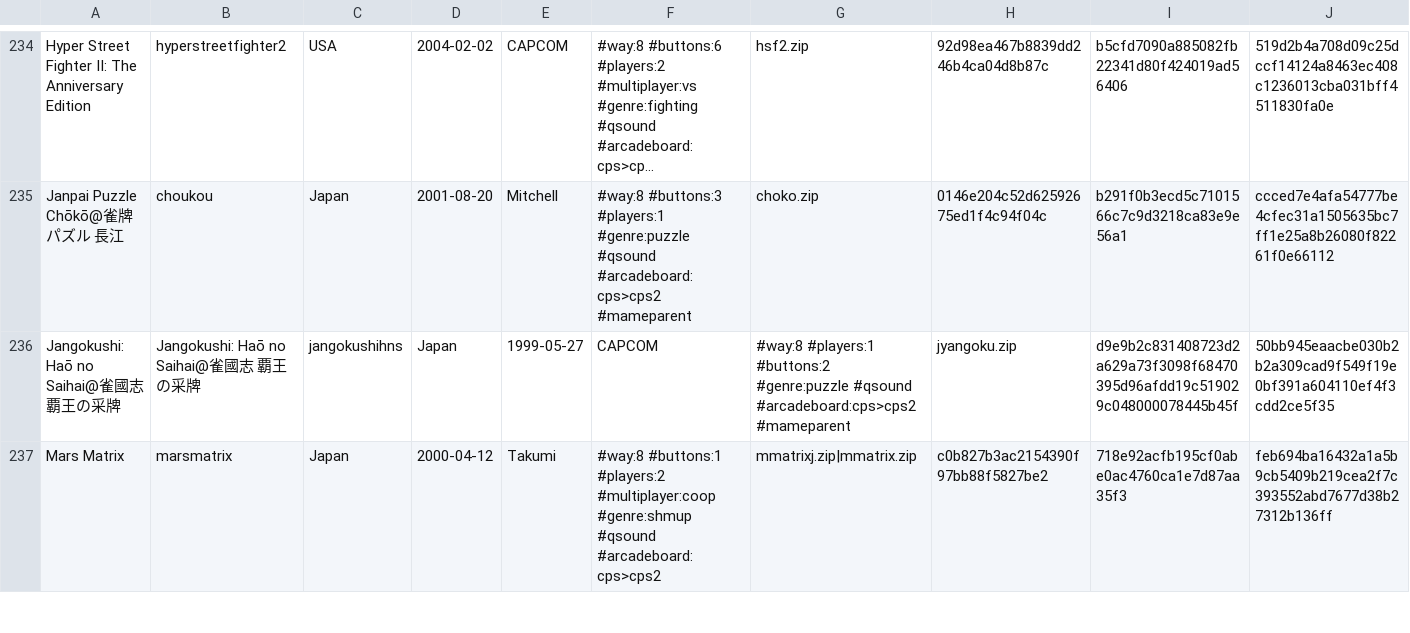
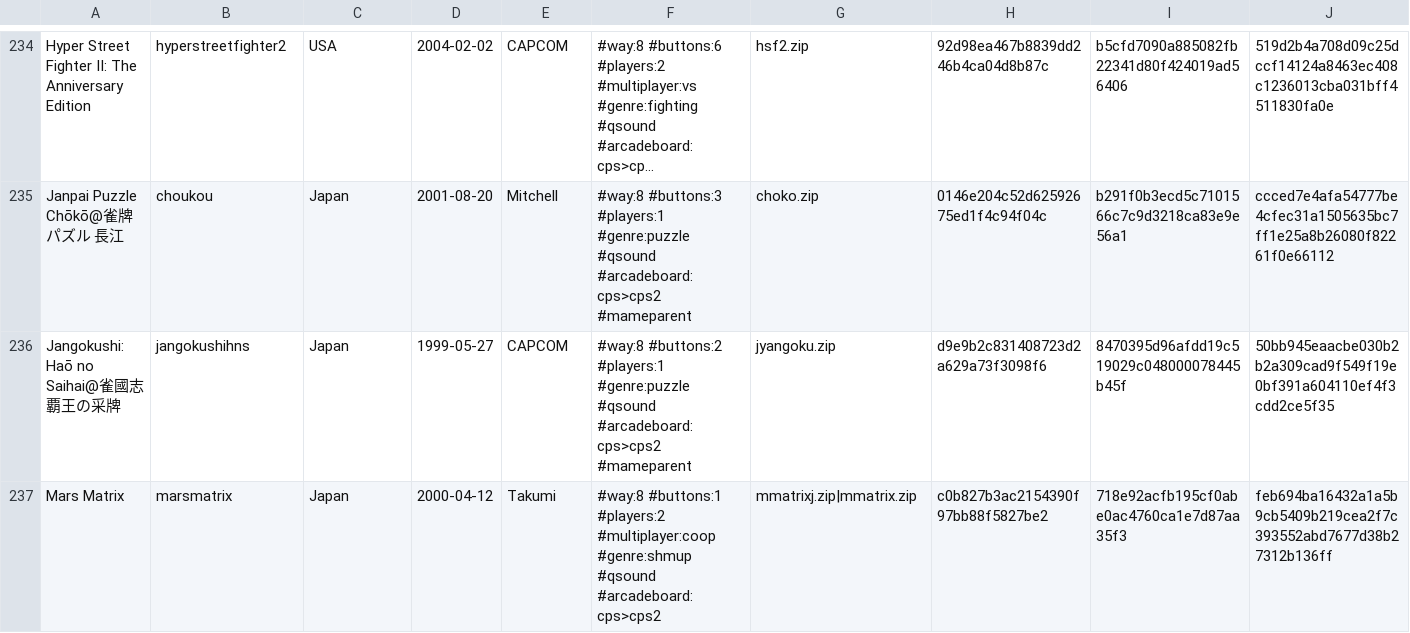
Before and after one commit to PigSaint/GameDataBase, a CSV file: arcade_capcom_cps.csv, drawn as a sheet; only a part is shown, gaps mark what is left out; long unchanged cells end in …; the diff covers the shown part only; the diff names each change by its address in the sheet, - before the commit and + after, or states it on an @@ line.

Commit message:
Update arcade_capcom_cps.csv
More fixes

```diff
--- a/arcade_capcom_cps.csv
+++ b/arcade_capcom_cps.csv
-B236: Jangokushi: Haō no Saihai@雀國志 覇王の采牌
+B236: jangokushihns
-C236: jangokushihns
+C236: Japan
-D236: Japan
+D236: 1999-05-27
-E236: 1999-05-27
+E236: CAPCOM
-F236: CAPCOM
+F236: #way:8 #buttons:2 #players:1 #genre:puzzle #qsound #arcadeboard:cps>cps2 #mameparent
-G236: #way:8 #players:1 #buttons:2 #genre:puzzle #qsound #arcadeboard:cps>cps2 #mameparent
+G236: jyangoku.zip
-H236: jyangoku.zip
+H236: d9e9b2c831408723d2a629a73f3098f6
-I236: d9e9b2c831408723d2a629a73f3098f68470395d96afdd19c519029c048000078445b45f
+I236: 8470395d96afdd19c519029c048000078445b45f
```
Also changed, not shown: 8 edited cells elsewhere in this file.
